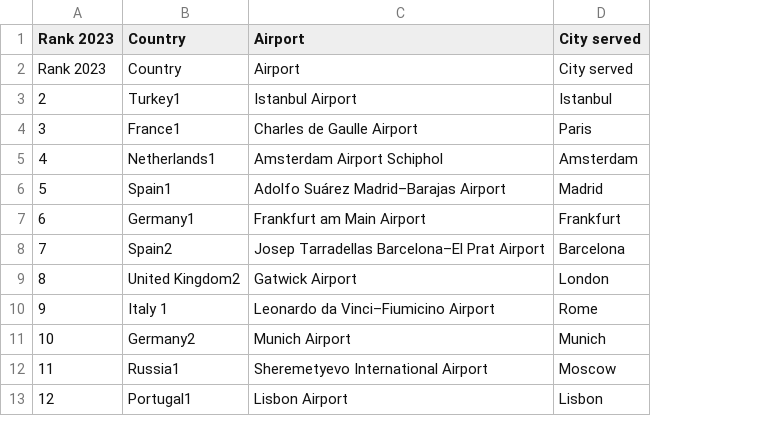
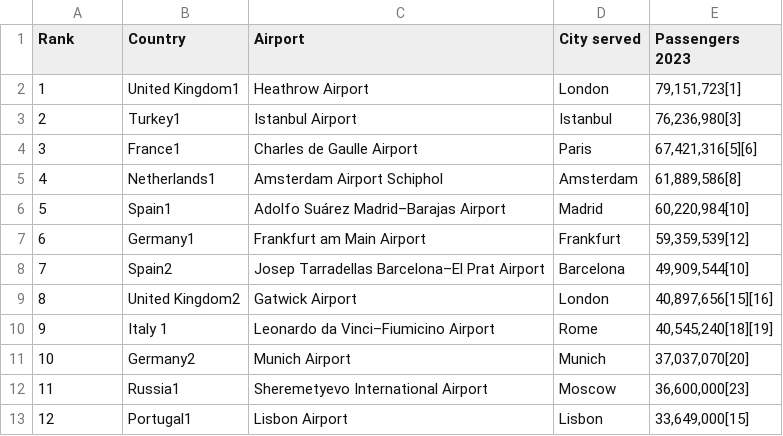
Before and after one commit to lukasaebi/data-warehouse-data-lake-project, a CSV file: busiest_airports_in_europe.csv, drawn as a sheet; only a part is shown; removed rows and columns are numbered as before the commit, all else as after; the diff names each change by its address in the sheet, - before the commit and + after, or states it on an @@ line.

```diff
--- a/busiest_airports_in_europe.csv
+++ b/busiest_airports_in_europe.csv
+column E (Passengers 2023), rows 3-13: 76,236,980[3] | 67,421,316[5][6] | 61,889,586[8] | 60,220,984[10] | 59,359,539[12] | 49,909,544[10] | 40,897,656[15][16] | 40,545,240[18][19] | 37,037,070[20] | 36,600,000[23] | 33,649,000[15]
-A1: Rank 2023
+A1: Rank
-row 2: Rank 2023 | Country | Airport | City served
+row 2: 1 | United Kingdom1 | Heathrow Airport | London | 79,151,723[1]
```
Also changed, not shown: 1 other file.
